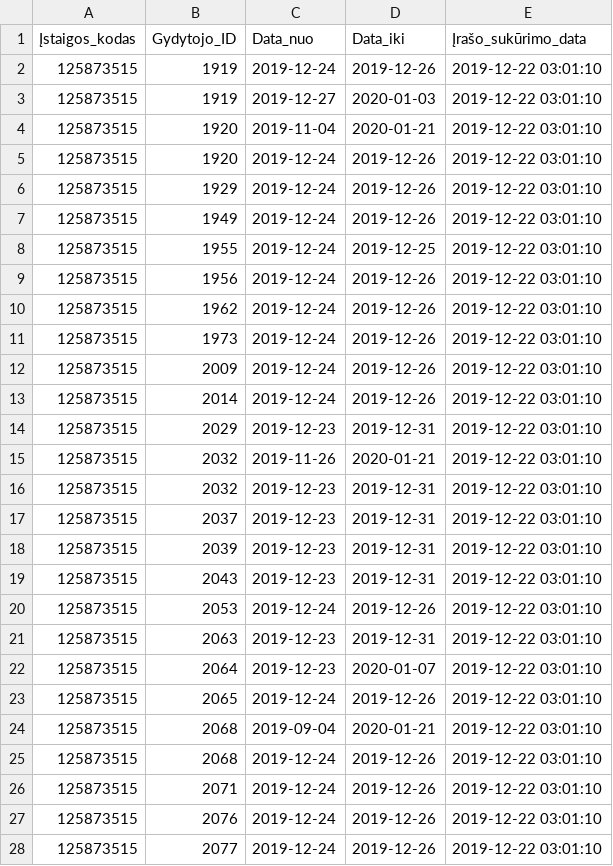
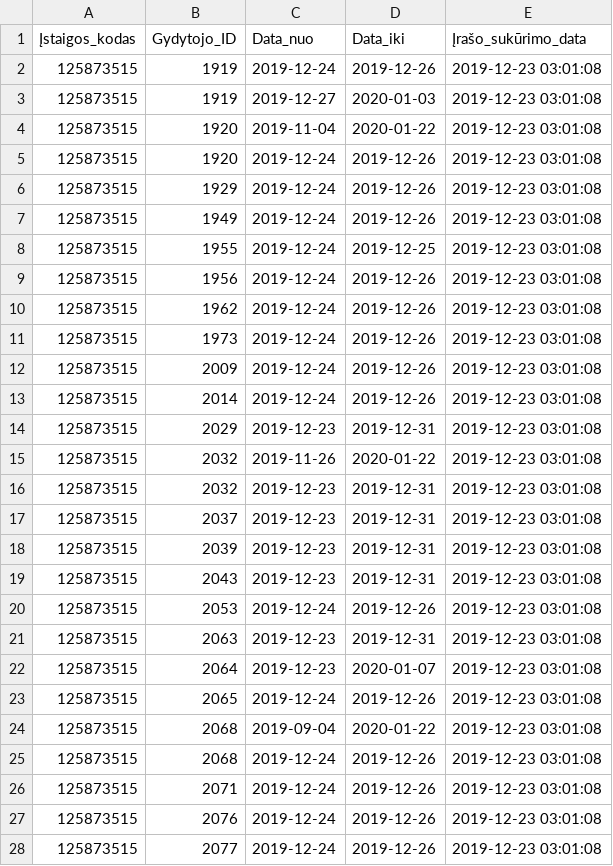
Before and after one commit to vilnius/centro-poliklinika, a CSV file: data/Centro_poliklinika/Registracija/125873515_doctors_excluded.csv, drawn as a sheet; only a part is shown; the diff covers the shown part only.

Commit message:
Centro poliklinika automatic update

```diff
--- a/data/Centro_poliklinika/Registracija/125873515_doctors_excluded.csv
+++ b/data/Centro_poliklinika/Registracija/125873515_doctors_excluded.csv
@@ -1,28 +1,28 @@
 Įstaigos_kodas;Gydytojo_ID;Data_nuo;Data_iki;Įrašo_sukūrimo_data
-125873515;1919;2019-12-24;2019-12-26;2019-12-22 03:01:10
-125873515;1919;2019-12-27;2020-01-03;2019-12-22 03:01:10
-125873515;1920;2019-11-04;2020-01-21;2019-12-22 03:01:10
-125873515;1920;2019-12-24;2019-12-26;2019-12-22 03:01:10
-125873515;1929;2019-12-24;2019-12-26;2019-12-22 03:01:10
-125873515;1949;2019-12-24;2019-12-26;2019-12-22 03:01:10
-125873515;1955;2019-12-24;2019-12-25;2019-12-22 03:01:10
-125873515;1956;2019-12-24;2019-12-26;2019-12-22 03:01:10
-125873515;1962;2019-12-24;2019-12-26;2019-12-22 03:01:10
-125873515;1973;2019-12-24;2019-12-26;2019-12-22 03:01:10
-125873515;2009;2019-12-24;2019-12-26;2019-12-22 03:01:10
-125873515;2014;2019-12-24;2019-12-26;2019-12-22 03:01:10
-125873515;2029;2019-12-23;2019-12-31;2019-12-22 03:01:10
-125873515;2032;2019-11-26;2020-01-21;2019-12-22 03:01:10
-125873515;2032;2019-12-23;2019-12-31;2019-12-22 03:01:10
-125873515;2037;2019-12-23;2019-12-31;2019-12-22 03:01:10
-125873515;2039;2019-12-23;2019-12-31;2019-12-22 03:01:10
-125873515;2043;2019-12-23;2019-12-31;2019-12-22 03:01:10
-125873515;2053;2019-12-24;2019-12-26;2019-12-22 03:01:10
-125873515;2063;2019-12-23;2019-12-31;2019-12-22 03:01:10
-125873515;2064;2019-12-23;2020-01-07;2019-12-22 03:01:10
-125873515;2065;2019-12-24;2019-12-26;2019-12-22 03:01:10
-125873515;2068;2019-09-04;2020-01-21;2019-12-22 03:01:10
-125873515;2068;2019-12-24;2019-12-26;2019-12-22 03:01:10
-125873515;2071;2019-12-24;2019-12-26;2019-12-22 03:01:10
-125873515;2076;2019-12-24;2019-12-26;2019-12-22 03:01:10
-125873515;2077;2019-12-24;2019-12-26;2019-12-22 03:01:10
+125873515;1919;2019-12-24;2019-12-26;2019-12-23 03:01:08
+125873515;1919;2019-12-27;2020-01-03;2019-12-23 03:01:08
+125873515;1920;2019-11-04;2020-01-22;2019-12-23 03:01:08
+125873515;1920;2019-12-24;2019-12-26;2019-12-23 03:01:08
+125873515;1929;2019-12-24;2019-12-26;2019-12-23 03:01:08
+125873515;1949;2019-12-24;2019-12-26;2019-12-23 03:01:08
+125873515;1955;2019-12-24;2019-12-25;2019-12-23 03:01:08
+125873515;1956;2019-12-24;2019-12-26;2019-12-23 03:01:08
+125873515;1962;2019-12-24;2019-12-26;2019-12-23 03:01:08
+125873515;1973;2019-12-24;2019-12-26;2019-12-23 03:01:08
+125873515;2009;2019-12-24;2019-12-26;2019-12-23 03:01:08
+125873515;2014;2019-12-24;2019-12-26;2019-12-23 03:01:08
+125873515;2029;2019-12-23;2019-12-31;2019-12-23 03:01:08
+125873515;2032;2019-11-26;2020-01-22;2019-12-23 03:01:08
+125873515;2032;2019-12-23;2019-12-31;2019-12-23 03:01:08
+125873515;2037;2019-12-23;2019-12-31;2019-12-23 03:01:08
+125873515;2039;2019-12-23;2019-12-31;2019-12-23 03:01:08
+125873515;2043;2019-12-23;2019-12-31;2019-12-23 03:01:08
+125873515;2053;2019-12-24;2019-12-26;2019-12-23 03:01:08
+125873515;2063;2019-12-23;2019-12-31;2019-12-23 03:01:08
+125873515;2064;2019-12-23;2020-01-07;2019-12-23 03:01:08
+125873515;2065;2019-12-24;2019-12-26;2019-12-23 03:01:08
+125873515;2068;2019-09-04;2020-01-22;2019-12-23 03:01:08
+125873515;2068;2019-12-24;2019-12-26;2019-12-23 03:01:08
+125873515;2071;2019-12-24;2019-12-26;2019-12-23 03:01:08
+125873515;2076;2019-12-24;2019-12-26;2019-12-23 03:01:08
+125873515;2077;2019-12-24;2019-12-26;2019-12-23 03:01:08
```
Also changed, not shown: 96 edited cells elsewhere in this file, data/Centro_poliklinika/Registracija/125873515_family_doctors_list.csv, 1 other file.
